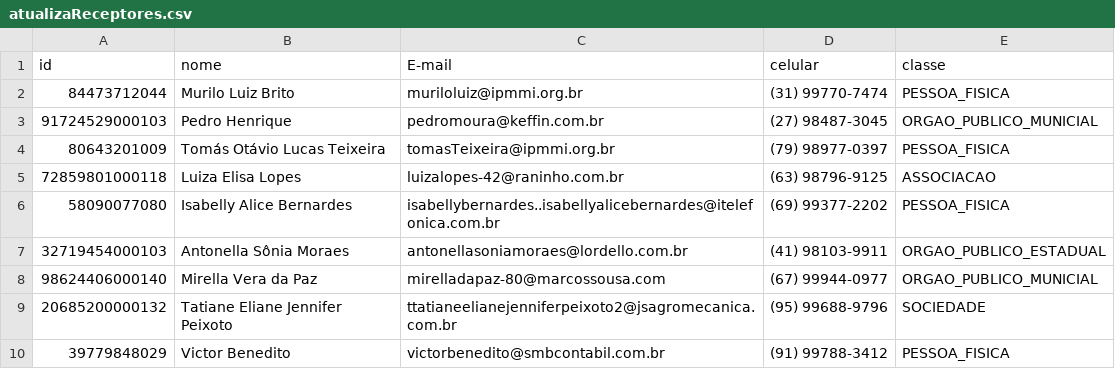
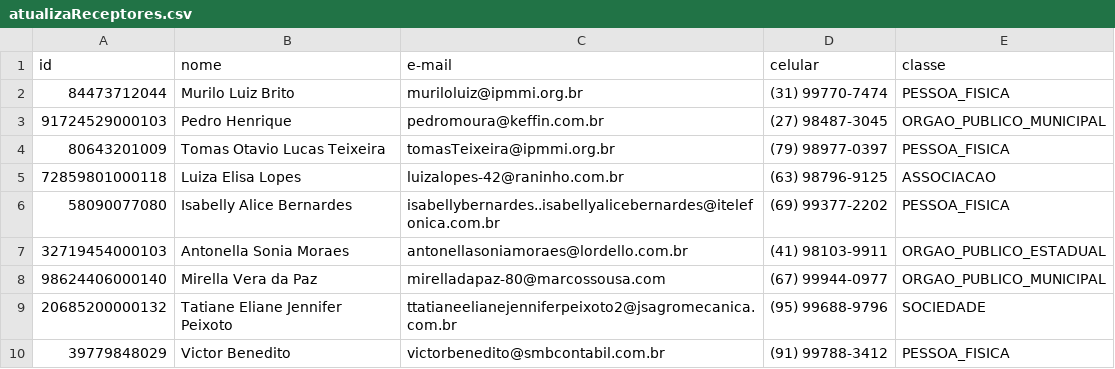
Before and after one commit to aarthurguedes/projeto-lp2-edoe, a CSV file: eDoe/arquivos_sistema/atualizaReceptores.csv, drawn as a sheet.

```diff
--- a/eDoe/arquivos_sistema/atualizaReceptores.csv
+++ b/eDoe/arquivos_sistema/atualizaReceptores.csv
@@ -1,9 +1,9 @@
-id,nome,E-mail,celular,classe
+id,nome,e-mail,celular,classe
 84473712044,Murilo Luiz Brito,muriloluiz@ipmmi.org.br,(31) 99770-7474,PESSOA_FISICA
-91724529000103,Pedro Henrique,pedromoura@keffin.com.br,(27) 98487-3045,ORGAO_PUBLICO_MUNICIAL
-80643201009,Tomás Otávio Lucas Teixeira,tomasTeixeira@ipmmi.org.br,(79) 98977-0397,PESSOA_FISICA
+91724529000103,Pedro Henrique,pedromoura@keffin.com.br,(27) 98487-3045,ORGAO_PUBLICO_MUNICIPAL
+80643201009,Tomas Otavio Lucas Teixeira,tomasTeixeira@ipmmi.org.br,(79) 98977-0397,PESSOA_FISICA
 72859801000118,Luiza Elisa Lopes,luizalopes-42@raninho.com.br,(63) 98796-9125,ASSOCIACAO
 58090077080,Isabelly Alice Bernardes,isabellybernardes..isabellyalicebernardes@itelefonica.com.br,(69) 99377-2202,PESSOA_FISICA
-32719454000103,Antonella Sônia Moraes,antonellasoniamoraes@lordello.com.br,(41) 98103-9911,ORGAO_PUBLICO_ESTADUAL
-98624406000140,Mirella Vera da Paz,mirelladapaz-80@marcossousa.com,(67) 99944-0977,ORGAO_PUBLICO_MUNICIAL
+32719454000103,Antonella Sonia Moraes,antonellasoniamoraes@lordello.com.br,(41) 98103-9911,ORGAO_PUBLICO_ESTADUAL
+98624406000140,Mirella Vera da Paz,mirelladapaz-80@marcossousa.com,(67) 99944-0977,ORGAO_PUBLICO_MUNICIPAL
 20685200000132,Tatiane Eliane Jennifer Peixoto,ttatianeelianejenniferpeixoto2@jsagromecanica.com.br,(95) 99688-9796,SOCIEDADE
```
Also changed, not shown: eDoe/arquivos_sistema/novosReceptores.csv, 4 other files.
